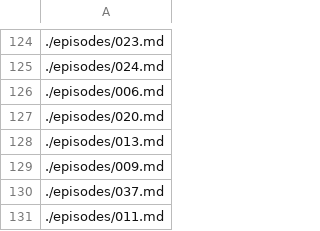
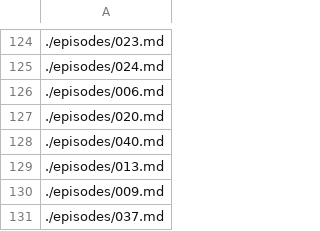
Before and after one commit to futureofcoding/futureofcoding.org, a CSV file: _data/files.csv, drawn as a sheet; only a part is shown, gaps mark what is left out; the shorter side is filled out with more unchanged rows; the diff names each change by its address in the sheet, - before the commit and + after, or states it on an @@ line.

```diff
--- a/_data/files.csv
+++ b/_data/files.csv
+row 128: ./episodes/040.md
```
Also changed, not shown: 1 other file.
